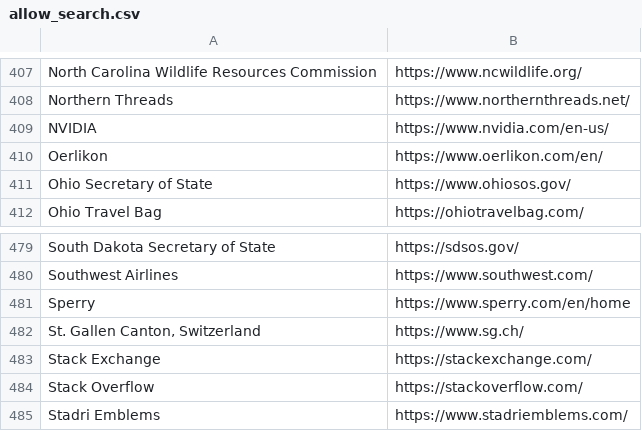
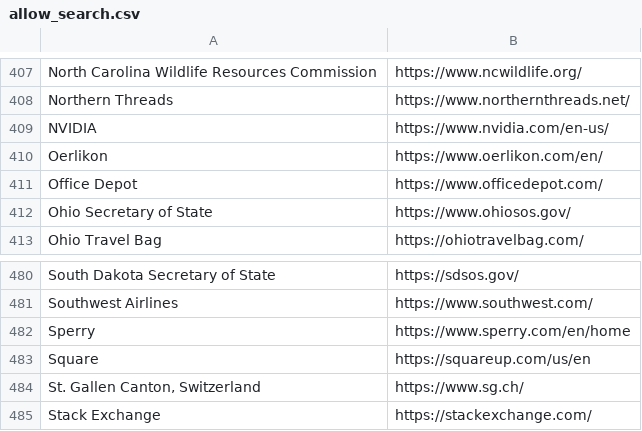
Before and after one commit to WobblyFish/WobblyFish.github.io, a CSV file: my_browser/allow_search.csv, drawn as a sheet; only a part is shown, gaps mark what is left out; the shorter side is filled out with more unchanged rows; the diff names each change by its address in the sheet, - before the commit and + after, or states it on an @@ line.

Commit message:
Update allow_search.csv

```diff
--- a/my_browser/allow_search.csv
+++ b/my_browser/allow_search.csv
+row 411: Office Depot | https://www.officedepot.com/
+row 483: Square | https://squareup.com/us/en
```
